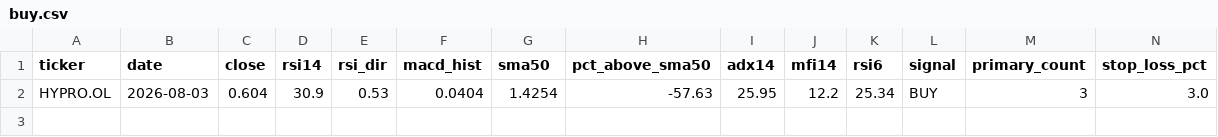
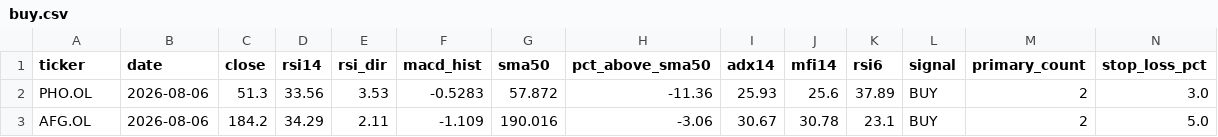
Before and after one commit to keresell-coder/oslo-screener, a CSV file: buy.csv, drawn as a sheet; only a part is shown; removed rows and columns are numbered as before the commit, all else as after; rows hold the shown columns only; the diff names each change by its address in the sheet, - before the commit and + after, or states it on an @@ line.

```diff
--- a/buy.csv
+++ b/buy.csv
-row 2: HYPRO.OL | 2026-08-03 | 0.604 | 30.9 | 0.53 | 0.0404 | 1.4254 | -57.63 | 25.95 | 12.2 | 25.34 | BUY | 3 | 3.0
+row 2: PHO.OL | 2026-08-06 | 51.3 | 33.56 | 3.53 | -0.5283 | 57.872 | -11.36 | 25.93 | 25.6 | 37.89 | BUY | 2 | 3.0
+row 3: AFG.OL | 2026-08-06 | 184.2 | 34.29 | 2.11 | -1.109 | 190.016 | -3.06 | 30.67 | 30.78 | 23.1 | BUY | 2 | 5.0
```
Also changed, not shown: latest.csv, sell.csv, 4 other files.
